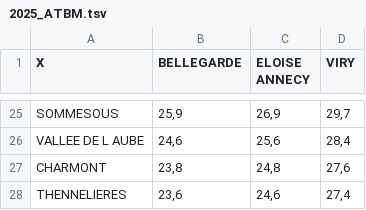
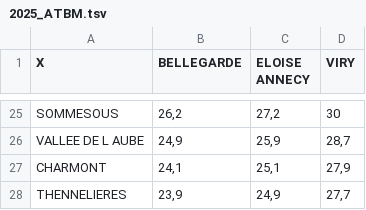
Before and after one commit to kpouer/waze-toll-tool, a TSV file: prices/france/onedirmatrix/motorcycle/2025_ATBM.tsv, drawn as a sheet; only a part is shown, gaps mark what is left out; the diff covers the shown part only; the diff names each change by its address in the sheet, - before the commit and + after, or states it on an @@ line.

```diff
--- a/prices/france/onedirmatrix/motorcycle/2025_ATBM.tsv
+++ b/prices/france/onedirmatrix/motorcycle/2025_ATBM.tsv
-B25 (BELLEGARDE): 25,9
+B25 (BELLEGARDE): 26,2
-C25 (ELOISE ANNECY): 26,9
+C25 (ELOISE ANNECY): 27,2
-D25 (VIRY): 29,7
+D25 (VIRY): 30
-B26 (BELLEGARDE): 24,6
+B26 (BELLEGARDE): 24,9
-C26 (ELOISE ANNECY): 25,6
+C26 (ELOISE ANNECY): 25,9
-D26 (VIRY): 28,4
+D26 (VIRY): 28,7
-B27 (BELLEGARDE): 23,8
+B27 (BELLEGARDE): 24,1
-C27 (ELOISE ANNECY): 24,8
+C27 (ELOISE ANNECY): 25,1
-D27 (VIRY): 27,6
+D27 (VIRY): 27,9
-B28 (BELLEGARDE): 23,6
+B28 (BELLEGARDE): 23,9
-C28 (ELOISE ANNECY): 24,6
+C28 (ELOISE ANNECY): 24,9
-D28 (VIRY): 27,4
+D28 (VIRY): 27,7
```
Also changed, not shown: 60 edited cells elsewhere in this file, 1 other file.
